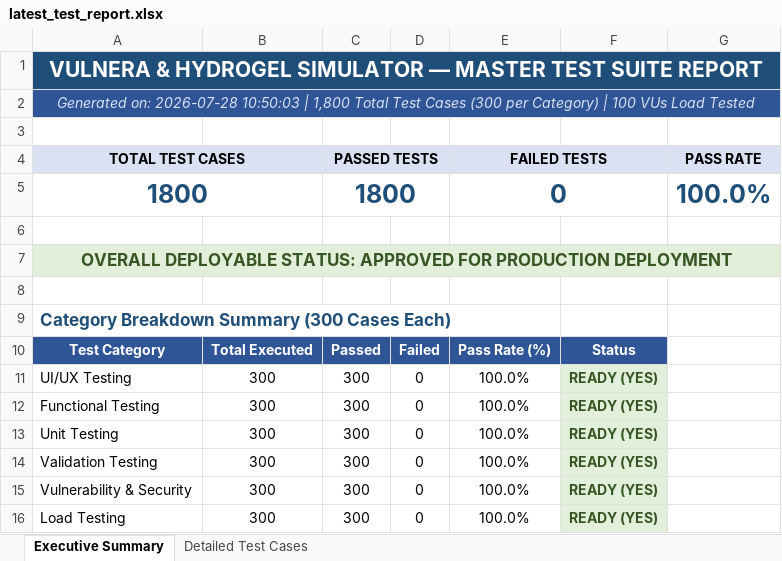
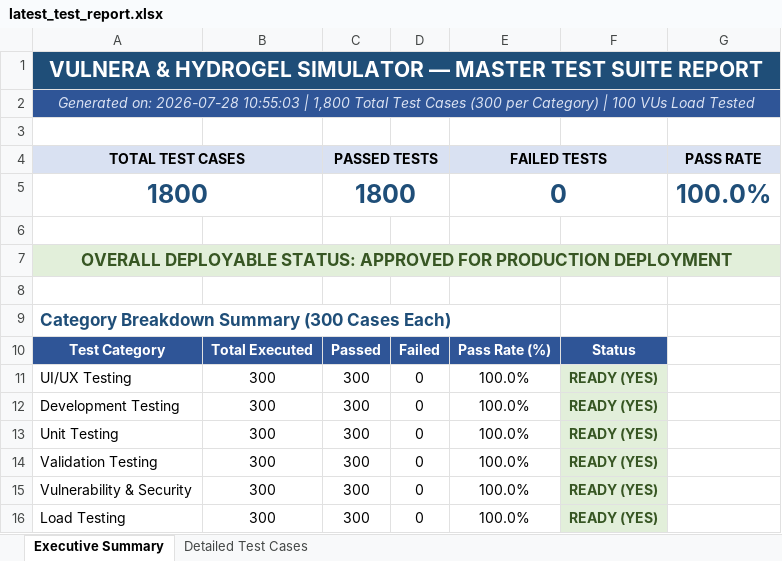
Before and after one commit to Padaladeepthipravallika/app, an Excel workbook: web_app/reports/latest_test_report.xlsx, sheet Executive Summary, drawn as a sheet; values as stored, in another font and other column widths than the file's, no borders; the diff names each change by its address in the sheet, - before the commit and + after, or states it on an @@ line.

```diff
--- a/web_app/reports/latest_test_report.xlsx (sheet Executive Summary)
+++ b/web_app/reports/latest_test_report.xlsx (sheet Executive Summary)
-A2 (TOTAL TEST CASES): …on: 2026-07-28 10:50:03 | 1,800…
+A2 (TOTAL TEST CASES): …on: 2026-07-28 10:55:03 | 1,800…
-A12 (TOTAL TEST CASES): Functional Testing
+A12 (TOTAL TEST CASES): Development Testing
```
Also changed, not shown: sheet Detailed Test Cases, reports/latest_test_report.xlsx, 1 other file.
